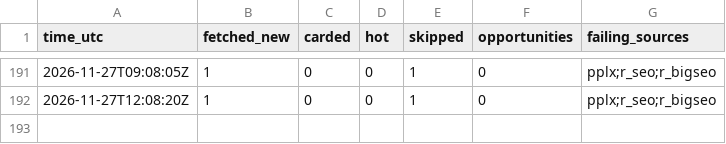
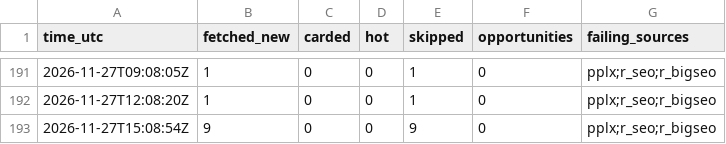
Before and after one commit to andacuzel/citehound-growth, a CSV file: metrics/news-watch-log.csv, drawn as a sheet; only a part is shown, gaps mark what is left out.

```diff
--- a/metrics/news-watch-log.csv
+++ b/metrics/news-watch-log.csv
@@ -192 +192,2 @@ time_utc,fetched_new,carded,hot,skipped,opportunities,failing_sources
 2026-11-27T12:08:20Z,1,0,0,1,0,pplx;r_seo;r_bigseo
+2026-11-27T15:08:54Z,9,0,0,9,0,pplx;r_seo;r_bigseo
```
Also changed, not shown: 3 other files.
